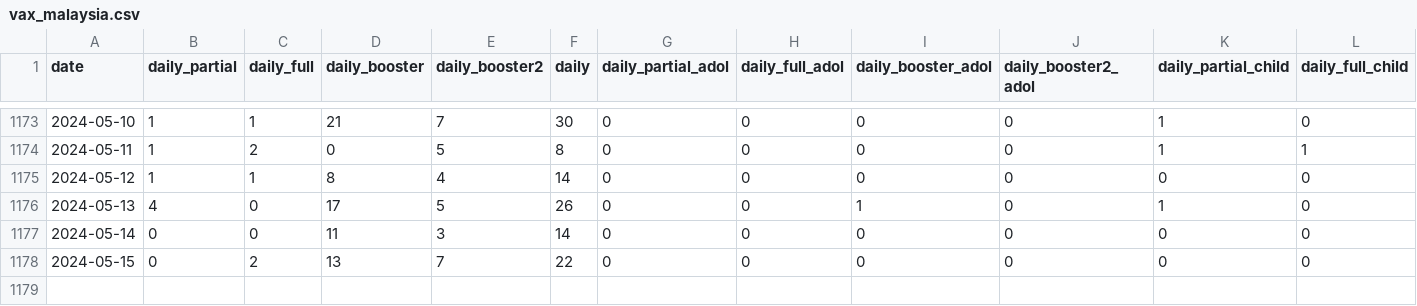
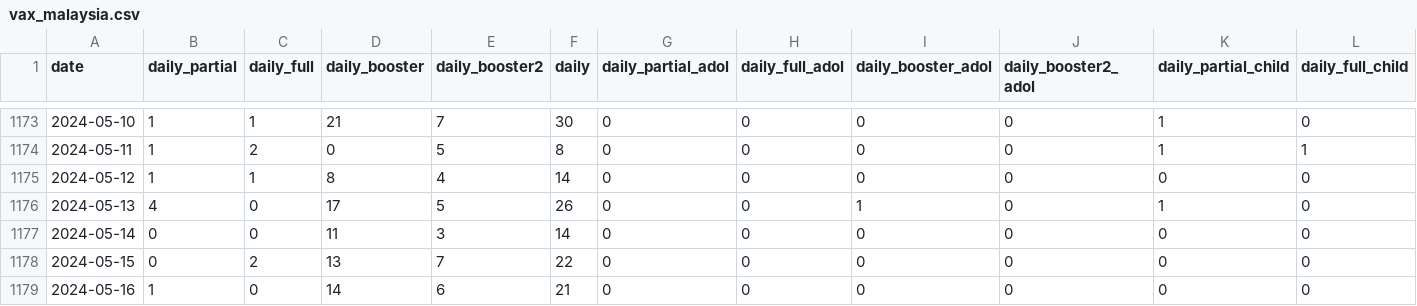
Before and after one commit to MoH-Malaysia/covid19-public, a CSV file: vaccination/vax_malaysia.csv, drawn as a sheet; only a part is shown, gaps mark what is left out; rows hold the shown columns only; the diff names each change by its address in the sheet, - before the commit and + after, or states it on an @@ line.

```diff
--- a/vaccination/vax_malaysia.csv
+++ b/vaccination/vax_malaysia.csv
+row 1179: 2024-05-16 | 1 | 0 | 14 | 6 | 21 | 0 | 0 | 0 | 0 | 0 | 0
```
Also changed, not shown: vaccination/vax_snapshot.csv, 1 other file.
